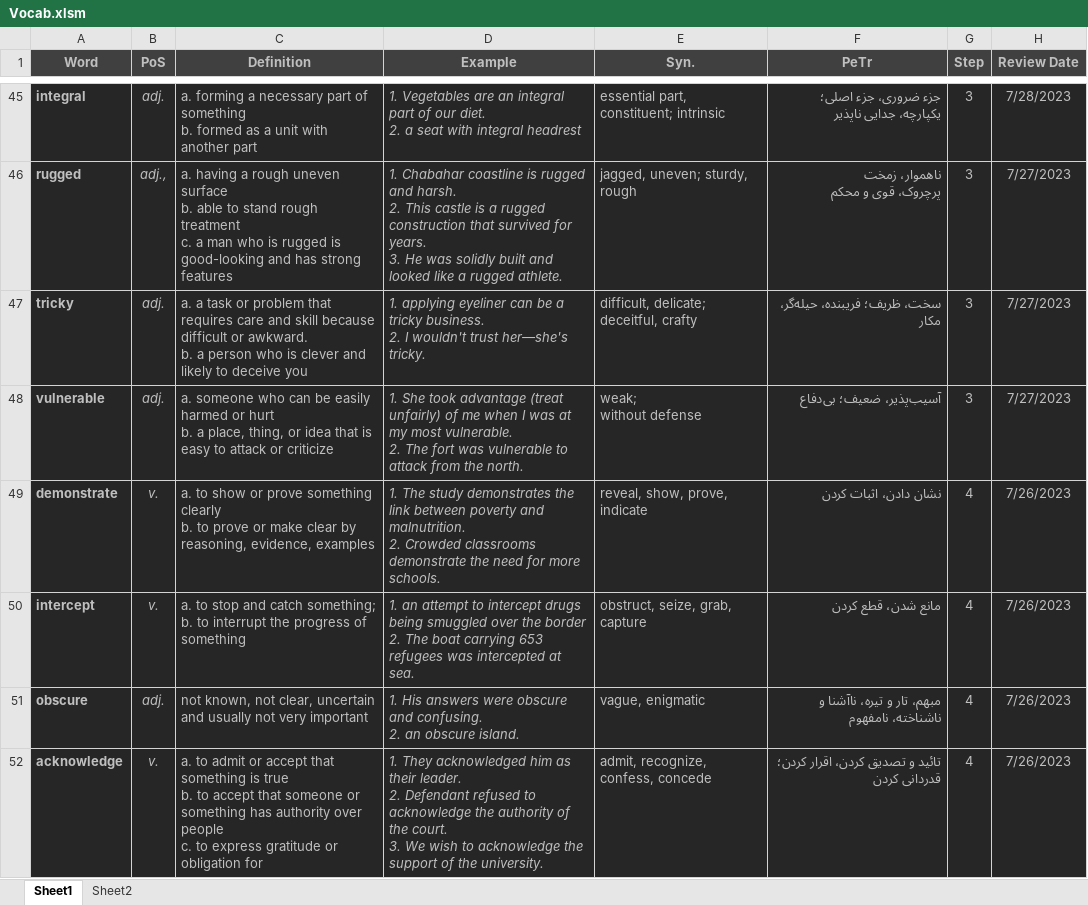
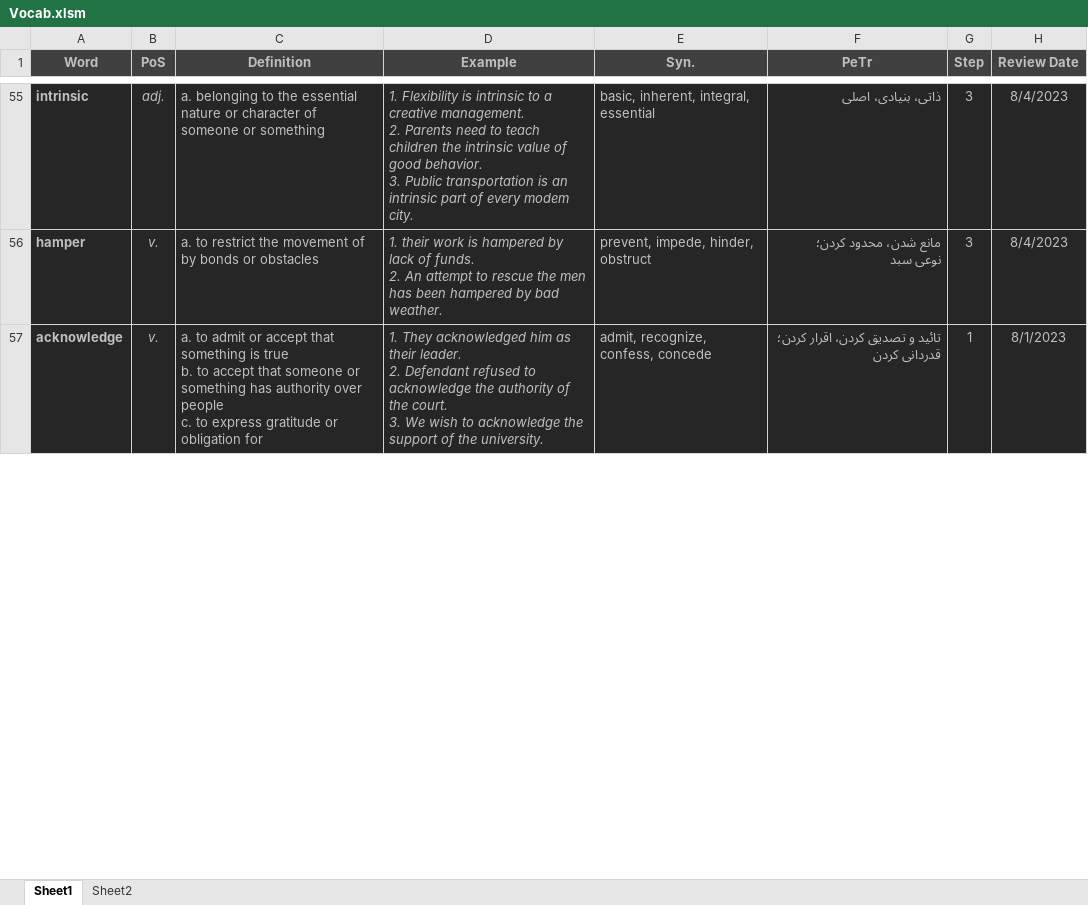
Before and after one commit to D-Abedi/LeitnerBox, an Excel workbook: Vocab.xlsm, sheet Sheet1, drawn as a sheet; only a part is shown, gaps mark what is left out; values as stored, in another font and other column widths than the file's, no borders; charts and pictures and table styles not drawn; removed rows and columns are numbered as before the commit, all else as after; ↵ is a line break in a cell; the diff covers the shown part only; the diff names each change by its address in the sheet, - before the commit and + after, or states it on an @@ line.

Commit message:
Daily Review

```diff
--- a/Vocab.xlsm (sheet Sheet1)
+++ b/Vocab.xlsm (sheet Sheet1)
-A55 (Word): integral
+A55 (Word): intrinsic
-C55 (Definition): a. forming a necessary part of something ↵ b. formed as a unit with another part
+C55 (Definition): a. belonging to the essential nature or character of someone or something
-D55 (Example): 1. Vegetables are an integral part of our diet. ↵ 2. a seat with integral headrest
+D55 (Example): 1. Flexibility is intrinsic to a creative management. ↵ 2. Parents need to teach children the intrinsic value of good behavior. ↵ 3. Public transportation is an intrinsic part of every modem city.
-E55 (Syn.): essential part, constituent; intrinsic
+E55 (Syn.): basic, inherent, integral, essential
-F55 (PeTr): جزء ضروری، جزء اصلی؛ ↵ یکپارچه، جدایی ناپذیر
+F55 (PeTr): ذاتی، بنیادی، اصلی
-H55 (Review Date): 7/28/2023
+H55 (Review Date): 8/4/2023
-row 46: rugged | adj., | a. having a rough uneven surface ↵ b. able to stand rough treatment ↵ c. a man who is rugged is good-looking and has strong features | 1. Chabahar coastline is rugged and harsh. ↵ 2. This castle is a rugged construction that survived for years. ↵ 3. He was solidly built and looked like a rugged athlete. | jagged, uneven; sturdy, rough | ناهموار، زمخت ↵ پرچروک، قوی و محکم | 3 | 7/27/2023
-row 47: tricky | adj. | a. a task or problem that requires care and skill because difficult or awkward. ↵ b. a person who is clever and likely to deceive you | 1. applying eyeliner can be a tricky business. ↵ 2. I wouldn't trust her—she's tricky. | difficult, delicate; ↵ deceitful, crafty | سخت، ظریف؛ فریبنده، حیله‌گر، مکار | 3 | 7/27/2023
-row 48: vulnerable | adj. | a. someone who can be easily harmed or hurt ↵ b. a place, thing, or idea that is easy to attack or criticize | 1. She took advantage (treat unfairly) of me when I was at my most vulnerable. ↵ 2. The fort was vulnerable to attack from the north. | weak; ↵ without defense | آسیب‌پذیر، ضعیف؛ بی‌دفاع | 3 | 7/27/2023
-row 49: demonstrate | v. | a. to show or prove something clearly ↵ b. to prove or make clear by reasoning, evidence, examples | 1. The study demonstrates the link between poverty and malnutrition. ↵ 2. Crowded classrooms demonstrate the need for more schools. | reveal, show, prove, indicate | نشان دادن، اثبات کردن | 4 | 7/26/2023
-row 50: intercept | v. | a. to stop and catch something; ↵ b. to interrupt the progress of something | 1. an attempt to intercept drugs being smuggled over the border ↵ 2. The boat carrying 653 refugees was intercepted at sea. | obstruct, seize, grab, capture | مانع شدن، قطع کردن | 4 | 7/26/2023
-row 51: obscure | adj. | not known, not clear, uncertain and usually not very important | 1. His answers were obscure and confusing. ↵ 2. an obscure island. | vague, enigmatic | مبهم، تار و تیره، ناآشنا و ناشناخته، نامفهوم | 4 | 7/26/2023
+row 56: hamper | v. | a. to restrict the movement of by bonds or obstacles | 1. their work is hampered by lack of funds. ↵ 2. An attempt to rescue the men has been hampered by bad weather. | prevent, impede, hinder, obstruct | مانع شدن، محدود کردن؛ ↵ نوعی سبد | 3 | 8/4/2023
-G57 (Step): 4
+G57 (Step): 1
-H57 (Review Date): 7/26/2023
+H57 (Review Date): 8/1/2023
```
Also changed, not shown: 20 added rows, 15 removed rows, 1 moved row and 3 edited cells elsewhere in this sheet.
